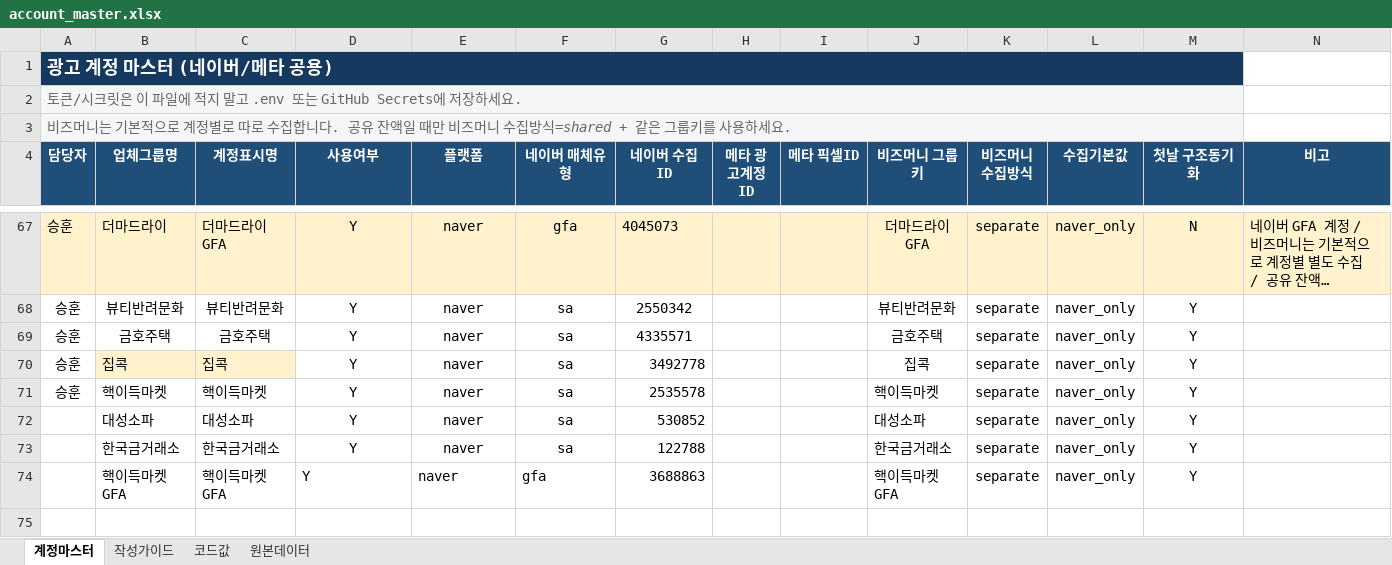
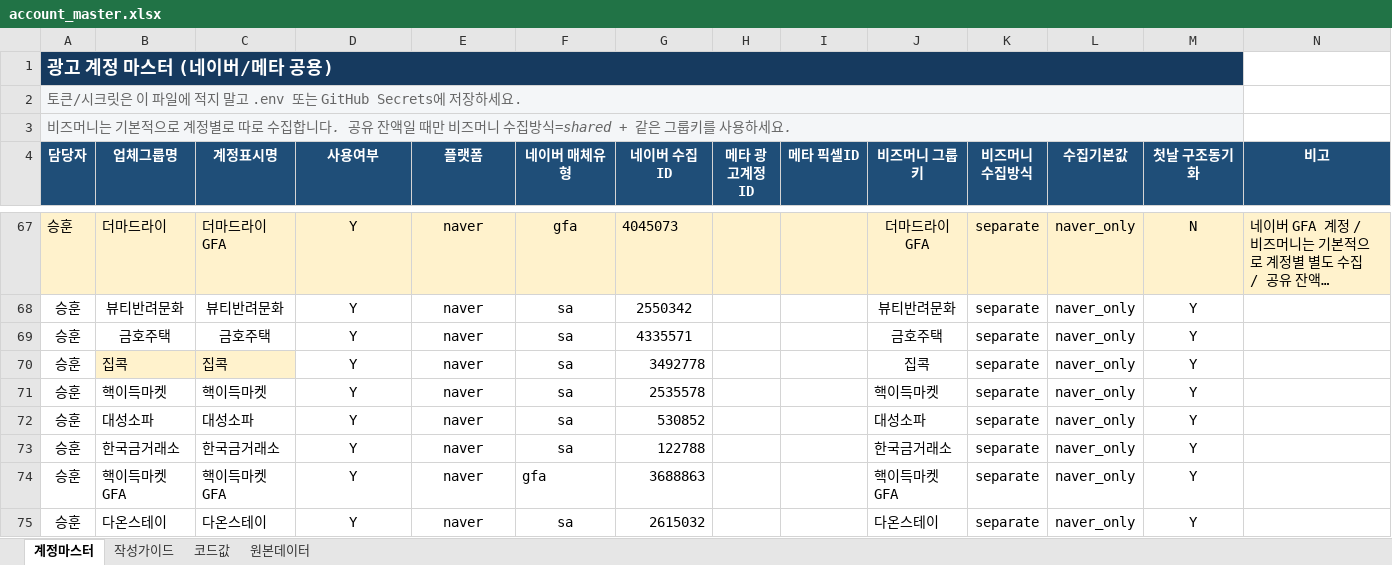
Before and after one commit to gimsudal20-prog/bulk, an Excel workbook: account_master.xlsx, sheet 계정마스터, drawn as a sheet; only a part is shown, gaps mark what is left out; long unchanged cells end in …; values as stored, in another font and other column widths than the file's, no borders; charts and pictures not drawn; the diff names each change by its address in the sheet, - before the commit and + after, or states it on an @@ line.

Commit message:
Add files via upload

```diff
--- a/account_master.xlsx (sheet 계정마스터)
+++ b/account_master.xlsx (sheet 계정마스터)
-A72:A74 (담당자): (empty)
+A72:A74 (담당자): 승훈
-D74:E74 alignment: left
+D74:E74 alignment: center
+row 75: 승훈 | 다온스테이 | 다온스테이 | Y | naver | sa | 2615032 |  |  | 다온스테이 | separate | naver_only | Y
```
Also changed, not shown: charts or pictures.
